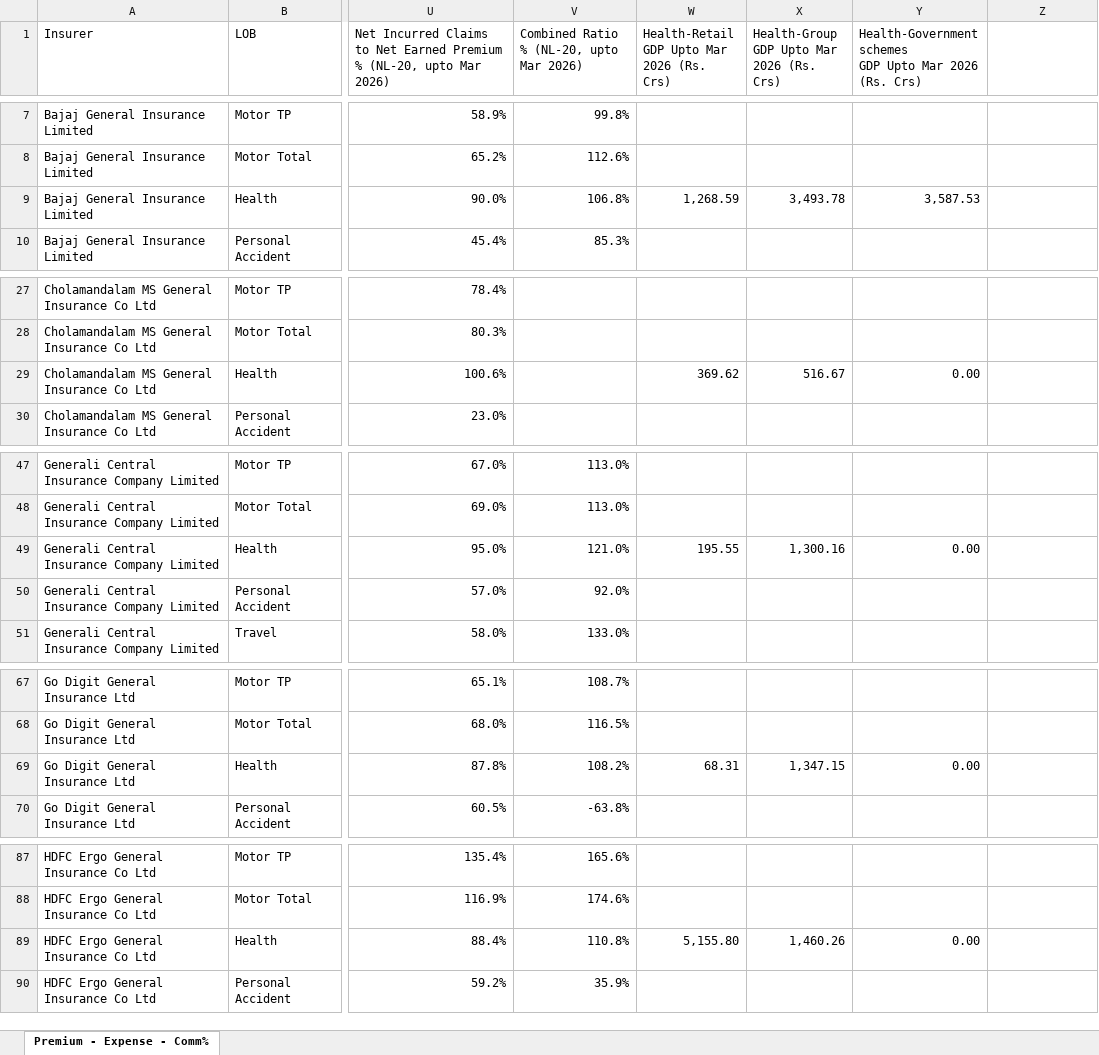
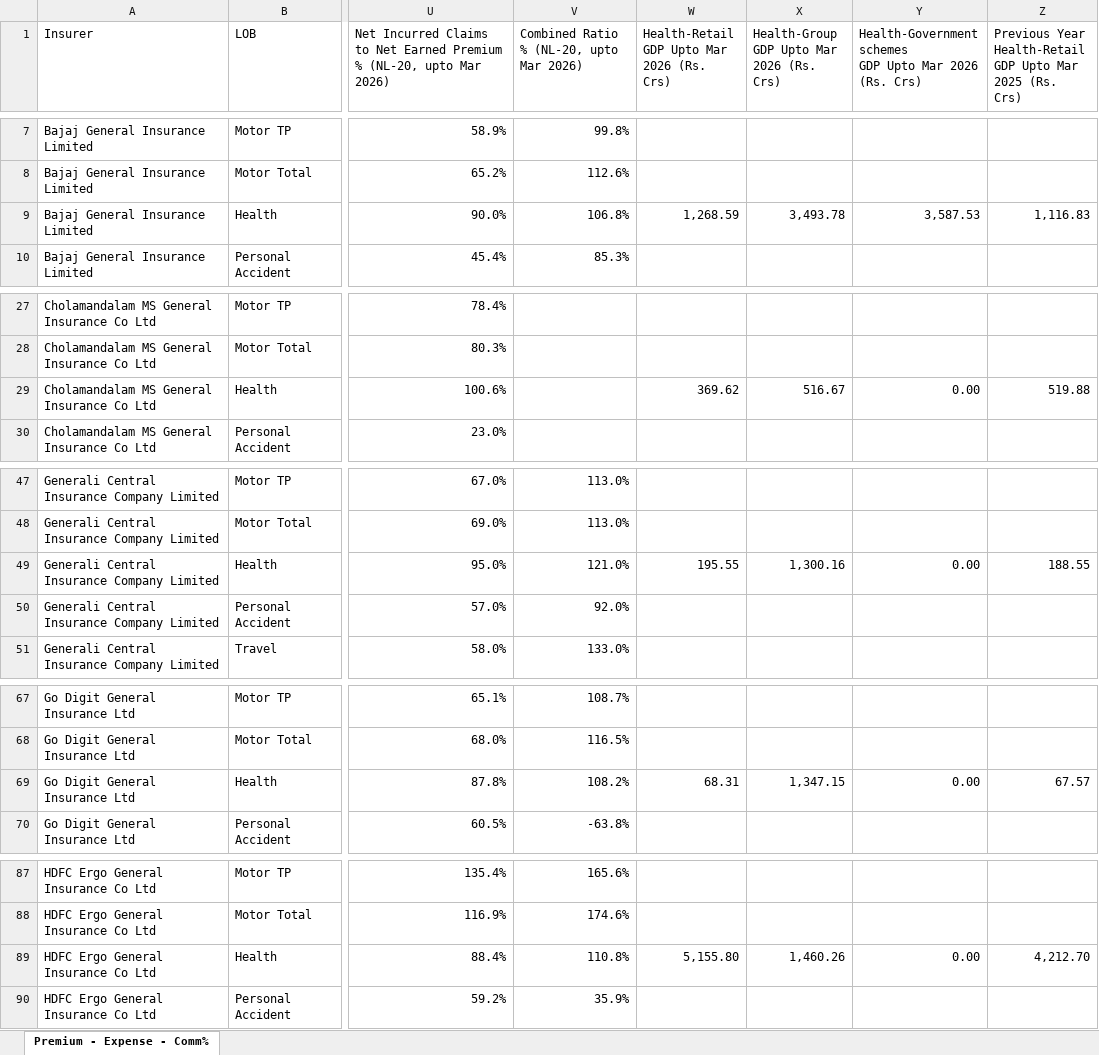
Before and after one commit to shivanshusharma-hub/NL_20, an Excel workbook: EOM 25-26 (Premium-Exp-Comm) with NL20 Ratios.xlsx, sheet Premium - Expense - Comm%, drawn as a sheet; only a part is shown, gaps mark what is left out; values as stored, in another font and other column widths than the file's, no cell formats; ↵ is a line break in a cell; the diff covers the shown part only; the diff names each change by its address in the sheet, - before the commit and + after, or states it on an @@ line.

Commit message:
Add Previous Year Health-Retail GDP column (Rs. Crs) on Health row in both EOM files

```diff
--- a/EOM 25-26 (Premium-Exp-Comm) with NL20 Ratios.xlsx (sheet Premium - Expense - Comm%)
+++ b/EOM 25-26 (Premium-Exp-Comm) with NL20 Ratios.xlsx (sheet Premium - Expense - Comm%)
-Z1: (empty)
+Z1: Previous Year Health-Retail ↵ GDP Upto Mar 2025 (Rs. Crs)
-Z9: (empty)
+Z9: 1,116.83
-Z29: (empty)
+Z29: 519.88
-Z49: (empty)
+Z49: 188.55
-Z69: (empty)
+Z69: 67.57
-Z89: (empty)
+Z89: 4,212.70
```
Also changed, not shown: 16 edited cells elsewhere in this sheet, cell formats, SAHI/EOM 25-26 SAHI with NL20 Ratios.xlsx, 1 other file.
